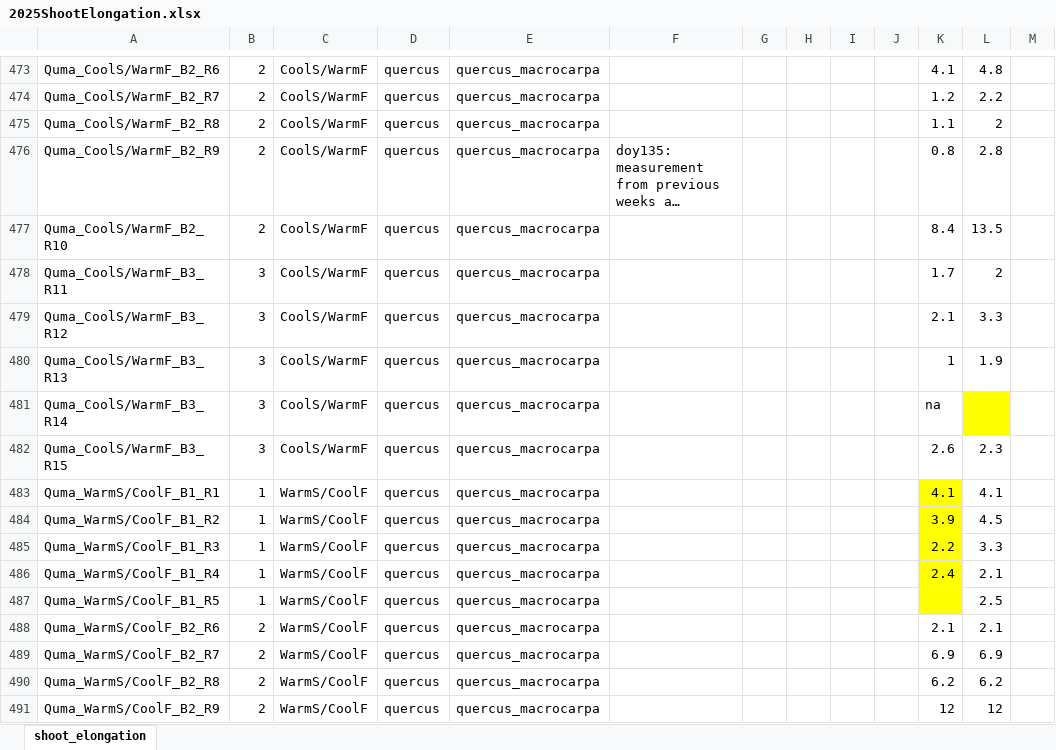
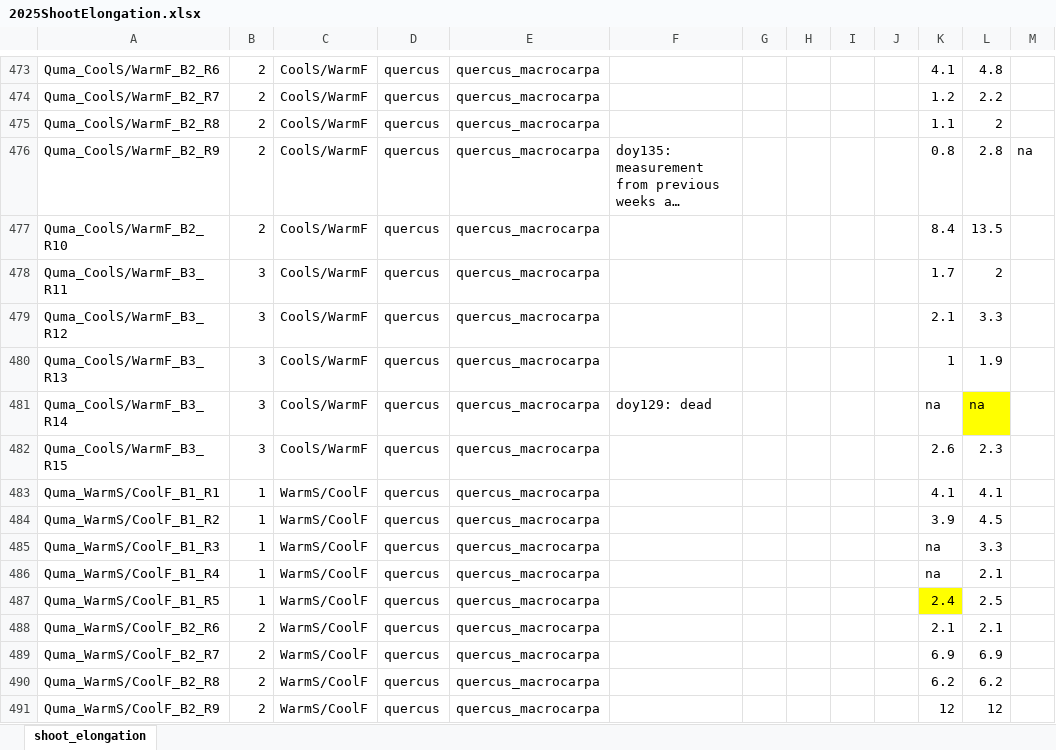
Before and after one commit to christophe-rd/fuelinex, an Excel workbook: data/monitoringShootElongation/2025ShootElongation.xlsx, sheet shoot_elongation, drawn as a sheet; only a part is shown, gaps mark what is left out; long unchanged cells end in …; values as stored, in another font and other column widths than the file's, no borders; charts and pictures and table styles not drawn; the diff names each change by its address in the sheet, - before the commit and + after, or states it on an @@ line.

Commit message:
fixed some stuff on shoot elongation

```diff
--- a/data/monitoringShootElongation/2025ShootElongation.xlsx (sheet shoot_elongation)
+++ b/data/monitoringShootElongation/2025ShootElongation.xlsx (sheet shoot_elongation)
-M476: (empty)
+M476: na
-F481: (empty)
+F481: doy129: dead
-L481: (empty)
+L481: na
-K483:K486 fill: #FFFF00
+K483:K486 fill: none
-K485: 2.2
+K485: na
-K486: 2.4
+K486: na
-K487: (empty)
+K487: 2.4
```
